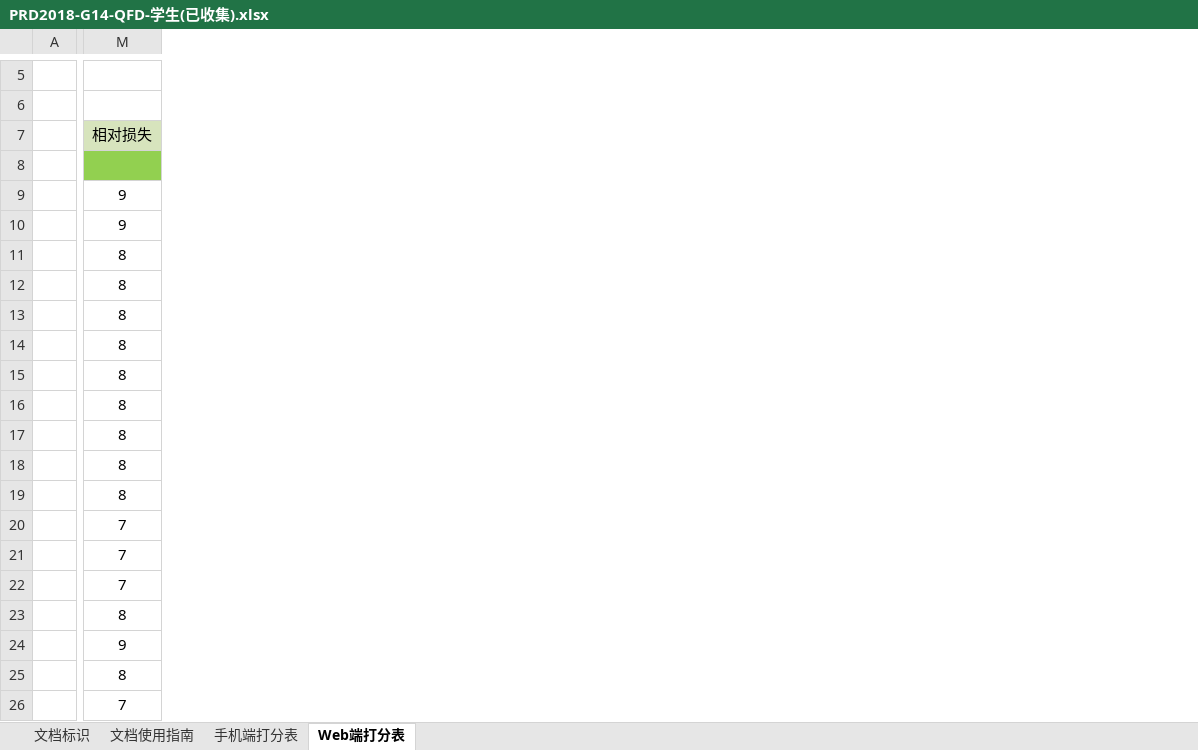
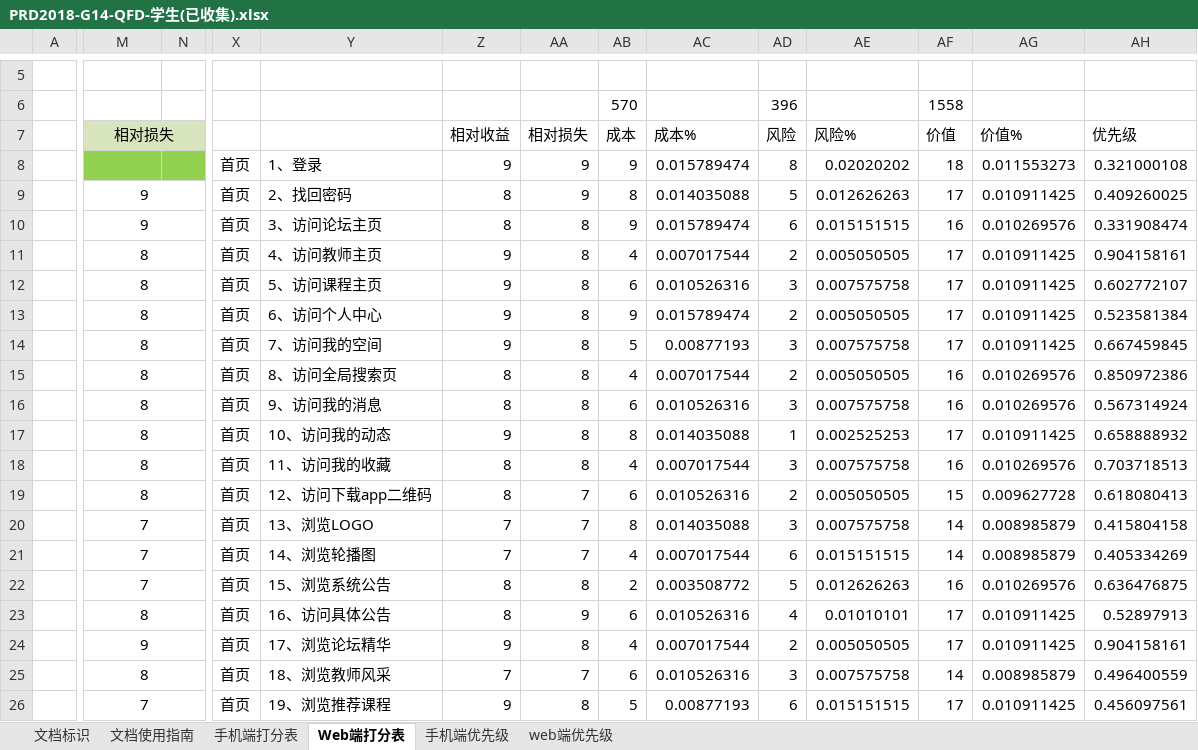
Before and after one commit to SarielX98/PRD2018G14, an Excel workbook: 受控文档/软件需求工程/3项目执行/PRD2018-G14-QFD打分/PRD2018-G14-QFD-学生(已收集).xlsx, sheet Web端打分表, drawn as a sheet; only a part is shown, gaps mark what is left out; values as stored, in another font and other column widths than the file's, no borders; the diff covers the shown part only; the diff names each change by its address in the sheet, - before the commit and + after, or states it on an @@ line.

```diff
--- a/受控文档/软件需求工程/3项目执行/PRD2018-G14-QFD打分/PRD2018-G14-QFD-学生(已收集).xlsx (sheet Web端打分表)
+++ b/受控文档/软件需求工程/3项目执行/PRD2018-G14-QFD打分/PRD2018-G14-QFD-学生(已收集).xlsx (sheet Web端打分表)
+sheet tab: 手机端优先级
+sheet tab: web端优先级
+column N, empty
+column X, rows 8-26: all 首页
+column Y, rows 8-26: 1、登录 | 2、找回密码 | 3、访问论坛主页 | 4、访问教师主页 | 5、访问课程主页 | 6、访问个人中心 | 7、访问我的空间 | 8、访问全局搜索页 | 9、访问我的消息 | 10、访问我的动态 | 11、访问我的收藏 | 12、访问下载app二维码 | 13、浏览LOGO | 14、浏览轮播图 | 15、浏览系统公告 | 16、访问具体公告 | 17、浏览论坛精华 | 18、浏览教师风采 | 19、浏览推荐课程
+column Z (相对收益), rows 8-26: 9 | 8 | 8 | 9 | 9 | 9 | 9 | 8 | 8 | 9 | 8 | 8 | 7 | 7 | 8 | 8 | 9 | 7 | 9
+column AA (相对损失), rows 8-26: 9 | 9 | 8 | 8 | 8 | 8 | 8 | 8 | 8 | 8 | 8 | 7 | 7 | 7 | 8 | 9 | 8 | 7 | 8
+column AB (成本), row 6: 570; rows 8-26: 9 | 8 | 9 | 4 | 6 | 9 | 5 | 4 | 6 | 8 | 4 | 6 | 8 | 4 | 2 | 6 | 4 | 6 | 5
+column AC (成本%), rows 8-26: 0.015789474 | 0.014035088 | 0.015789474 | 0.007017544 | 0.010526316 | 0.015789474 | 0.00877193 | 0.007017544 | 0.010526316 | 0.014035088 | 0.007017544 | 0.010526316 | 0.014035088 | 0.007017544 | 0.003508772 | 0.010526316 | 0.007017544 | 0.010526316 | 0.00877193
+column AD (风险), row 6: 396; rows 8-26: 8 | 5 | 6 | 2 | 3 | 2 | 3 | 2 | 3 | 1 | 3 | 2 | 3 | 6 | 5 | 4 | 2 | 3 | 6
+column AE (风险%), rows 8-26: 0.02020202 | 0.012626263 | 0.015151515 | 0.005050505 | 0.007575758 | 0.005050505 | 0.007575758 | 0.005050505 | 0.007575758 | 0.002525253 | 0.007575758 | 0.005050505 | 0.007575758 | 0.015151515 | 0.012626263 | 0.01010101 | 0.005050505 | 0.007575758 | 0.015151515
+column AF (价值), row 6: 1558; rows 8-26: 18 | 17 | 16 | 17 | 17 | 17 | 17 | 16 | 16 | 17 | 16 | 15 | 14 | 14 | 16 | 17 | 17 | 14 | 17
+column AG (价值%), rows 8-26: 0.011553273 | 0.010911425 | 0.010269576 | 0.010911425 | 0.010911425 | 0.010911425 | 0.010911425 | 0.010269576 | 0.010269576 | 0.010911425 | 0.010269576 | 0.009627728 | 0.008985879 | 0.008985879 | 0.010269576 | 0.010911425 | 0.010911425 | 0.008985879 | 0.010911425
+column AH (优先级), rows 8-26: 0.321000108 | 0.409260025 | 0.331908474 | 0.904158161 | 0.602772107 | 0.523581384 | 0.667459845 | 0.850972386 | 0.567314924 | 0.658888932 | 0.703718513 | 0.618080413 | 0.415804158 | 0.405334269 | 0.636476875 | 0.52897913 | 0.904158161 | 0.496400559 | 0.456097561
+M7:N7 merged
+M9:N9 merged
+M10:N10 merged
+M11:N11 merged
+M12:N12 merged
+M13:N13 merged
+M14:N14 merged
+M15:N15 merged
+M16:N16 merged
+M17:N17 merged
+M18:N18 merged
+M19:N19 merged
+M20:N20 merged
+M21:N21 merged
+M22:N22 merged
+M23:N23 merged
+M24:N24 merged
+M25:N25 merged
+M26:N26 merged
```
Also changed, not shown: 9 added columns and merged cells elsewhere in this sheet, sheet 手机端打分表, charts or pictures, 受控文档/软件需求工程/3项目执行/PRD2018-G14-QFD打分/PRD2018-G14-QFD-游客(已收集).xlsx, 受控文档/软件需求工程/3项目执行/PRD2018-G14-QFD打分/PRD2018-G14-QFD-管理员(已收集).xlsx, 10 other files.
